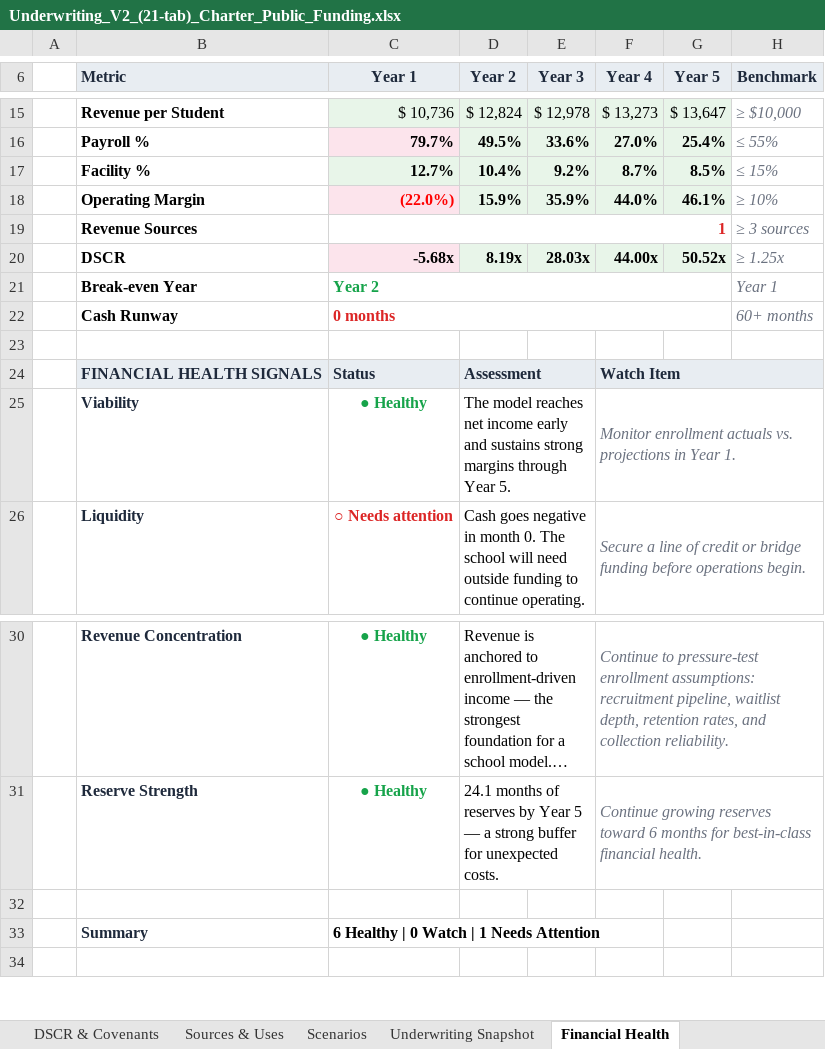
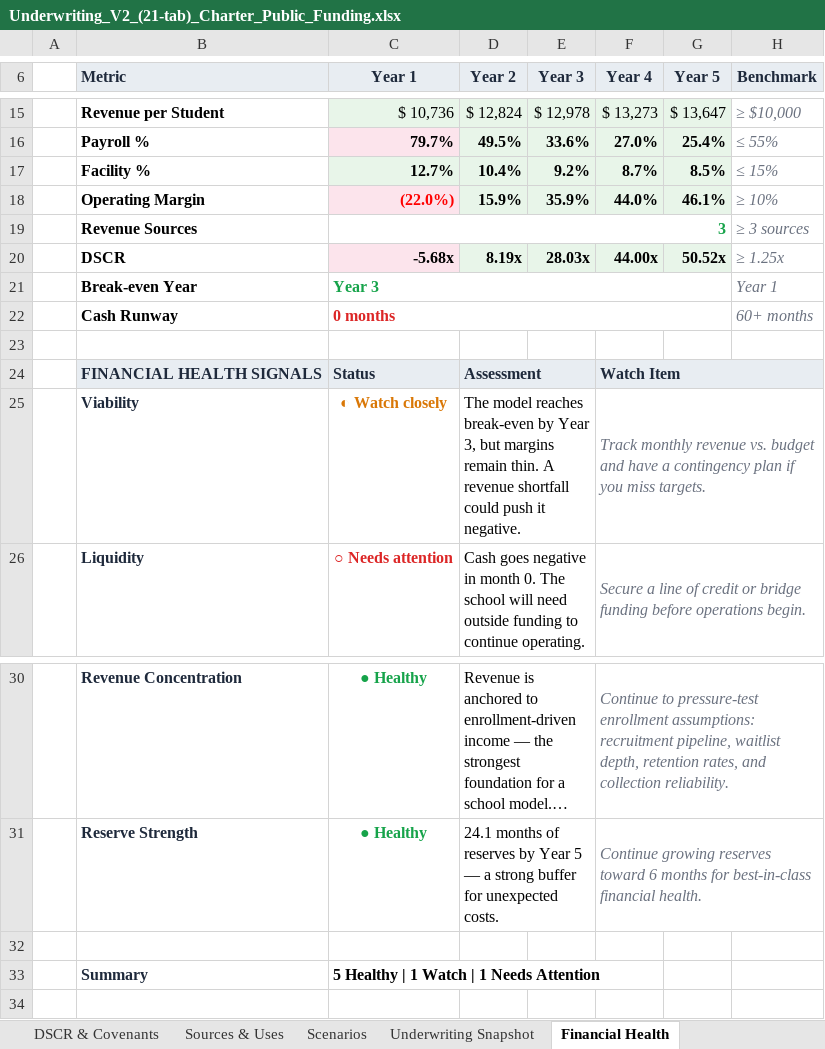
Before and after one commit to oronico/Schoolstack_Budget, an Excel workbook: artifacts/api-server/qa-output/Underwriting_V2_(21-tab)_Charter_Public_Funding.xlsx, sheet Financial Health, drawn as a sheet; only a part is shown, gaps mark what is left out; long unchanged cells end in …; values as stored, in another font and other column widths than the file's, no borders; conditional formats not drawn; the diff names each change by its address in the sheet, - before the commit and + after, or states it on an @@ line.

Commit message:
Task #102: Financial Health dashboard tab across all 5 Excel exports
- Added break-even indicator rows to P&L tabs in all 5 export formats:
  formula-export.ts, lender-proforma-export.ts (also added cumulative NI),
  excel-export.ts, underwriting-export.ts, underwriting-workbook.ts
- Fixed DASHBOARD_GREEN import in formula-export.ts, underwriting-export.ts,
  underwriting-workbook.ts, and lender-proforma-export.ts
- Added revenueCategories to addDashboardSheet calls in all 4 exports that
  were missing it (formula, lender, underwriting v1, underwriting v2) so
  Revenue Sources metric shows accurate category counts
- Enhanced QA tests with runDashboardTieOuts: verifies 7 metric labels
  (Payroll %, Facility %, Operating Margin, DSCR, Revenue per Student,
  Revenue Sources, Break-even) and Benchmark column presence
- All QA suites pass: 24/24 exports, 33/33 parity, 3/3 formula-results

```diff
--- a/artifacts/api-server/qa-output/Underwriting_V2_(21-tab)_Charter_Public_Funding.xlsx (sheet Financial Health)
+++ b/artifacts/api-server/qa-output/Underwriting_V2_(21-tab)_Charter_Public_Funding.xlsx (sheet Financial Health)
-C19 (Year 1): 1
+C19 (Year 1): 3
-C19 text colour: #DC2626
+C19 text colour: #16A34A
-C21 (Year 1): Year 2
+C21 (Year 1): Year 3
-C25 (Year 1): ● Healthy
+C25 (Year 1): ◐ Watch closely
-C25 text colour: #16A34A
+C25 text colour: #D97706
-D25 (Year 2): …model reaches net income early and sustains strong margins through Year 5.
+D25 (Year 2): …model reaches break-even by Year 3, but margins remain thin. A revenue shortfall could push it negative.
-F25 (Year 4): Monitor enrollment actuals vs. projections in Year 1.
+F25 (Year 4): Track monthly revenue vs. budget and have a contingency plan if you miss targets.
-C33 (Year 1): 6 Healthy | 0 Watch | 1 Needs Attention
+C33 (Year 1): 5 Healthy | 1 Watch | 1 Needs Attention
```
Also changed, not shown: sheet 5-Year Operating Stmt, artifacts/api-server/qa-output/Lender_Pro_Forma_Charter_ADA_Grade-Band.xlsx, artifacts/api-server/qa-output/Lender_Pro_Forma_Charter_Public_Funding.xlsx, 30 other files.
